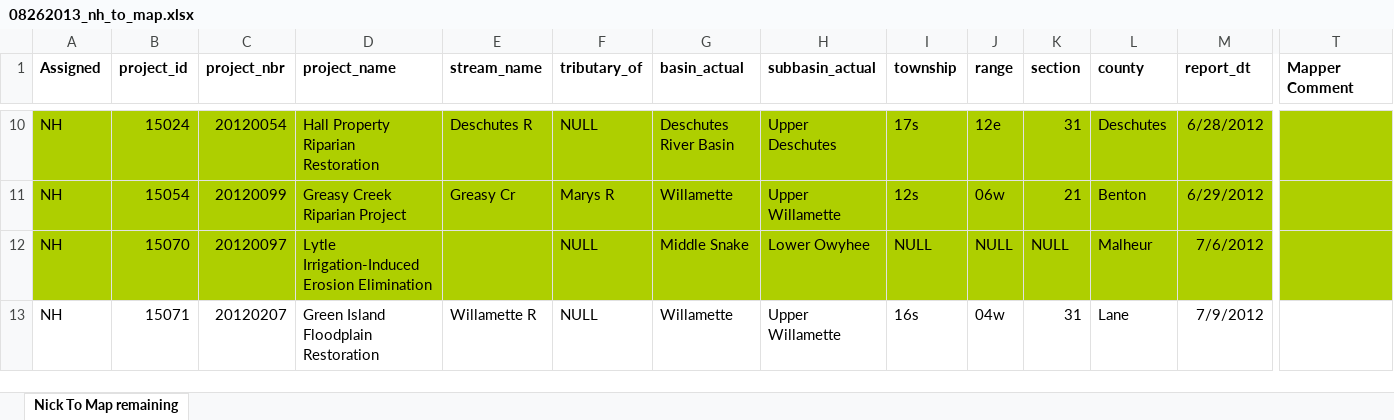
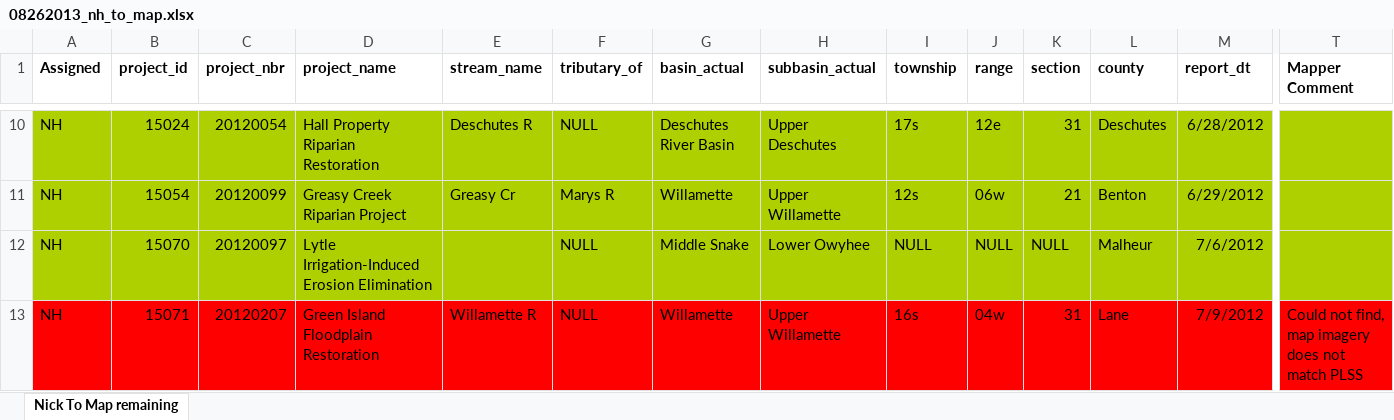
Before and after one commit to hallahan/oweb, an Excel workbook: docs/08262013_nh_to_map.xlsx, sheet Nick To Map remaining, drawn as a sheet; only a part is shown, gaps mark what is left out; values as stored, in another font and other column widths than the file's, no borders; the diff covers the shown part only; the diff names each change by its address in the sheet, - before the commit and + after, or states it on an @@ line.

```diff
--- a/docs/08262013_nh_to_map.xlsx (sheet Nick To Map remaining)
+++ b/docs/08262013_nh_to_map.xlsx (sheet Nick To Map remaining)
-A13:T13 fill: none
+A13:T13 fill: #FF0000
-T13 (Mapper Comment): (empty)
+T13 (Mapper Comment): Could not find, map imagery does not match PLSS
```
Also changed, not shown: 5 edited cells and cell formats elsewhere in this sheet, 14 other files.
